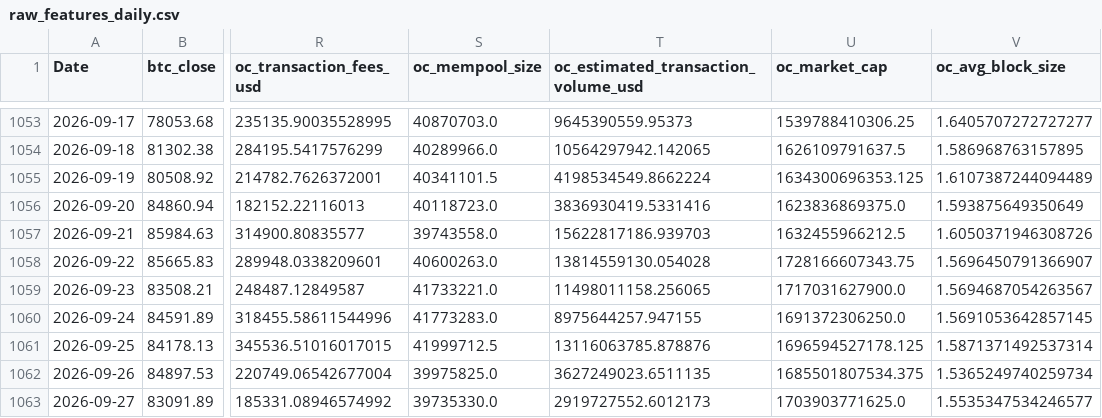
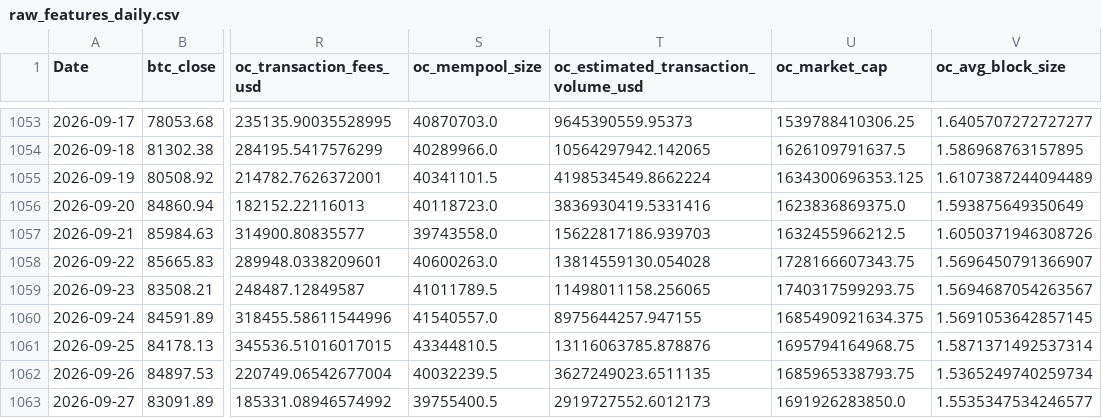
Before and after one commit to yoursprerit/btc-range-model, a CSV file: data/backtest/raw_features_daily.csv, drawn as a sheet; only a part is shown, gaps mark what is left out; the diff names each change by its address in the sheet, - before the commit and + after, or states it on an @@ line.

```diff
--- a/data/backtest/raw_features_daily.csv
+++ b/data/backtest/raw_features_daily.csv
-S1059 (oc_mempool_size): 41733221.0
+S1059 (oc_mempool_size): 41011789.5
-U1059 (oc_market_cap): 1717031627900.0
+U1059 (oc_market_cap): 1740317599293.75
-S1060 (oc_mempool_size): 41773283.0
+S1060 (oc_mempool_size): 41540557.0
-U1060 (oc_market_cap): 1691372306250.0
+U1060 (oc_market_cap): 1685490921634.375
-S1061 (oc_mempool_size): 41999712.5
+S1061 (oc_mempool_size): 43344810.5
-U1061 (oc_market_cap): 1696594527178.125
+U1061 (oc_market_cap): 1695794164968.75
-S1062 (oc_mempool_size): 39975825.0
+S1062 (oc_mempool_size): 40032239.5
-U1062 (oc_market_cap): 1685501807534.375
+U1062 (oc_market_cap): 1685965338793.75
-S1063 (oc_mempool_size): 39735330.0
+S1063 (oc_mempool_size): 39755400.5
-U1063 (oc_market_cap): 1703903771625.0
+U1063 (oc_market_cap): 1691926283850.0
```
Also changed, not shown: data/backtest/mstr_daily.csv, data/backtest/mstu_daily.csv, 1 other file.
